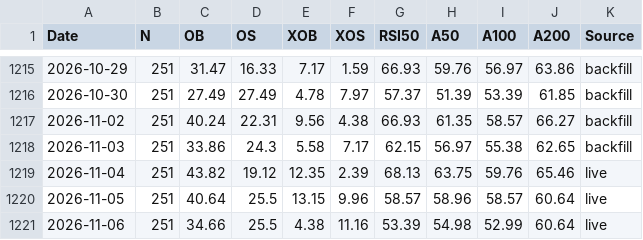
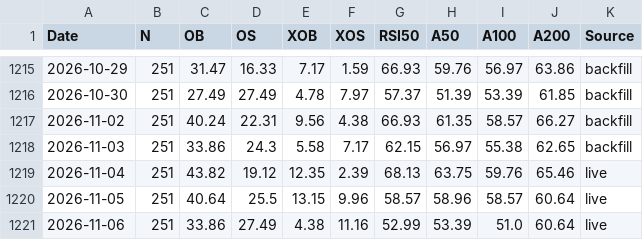
Before and after one commit to Markmark5/Database, a CSV file: data/breadth/ftse250_breadth.csv, drawn as a sheet; only a part is shown, gaps mark what is left out.

```diff
--- a/data/breadth/ftse250_breadth.csv
+++ b/data/breadth/ftse250_breadth.csv
@@ -1220,2 +1220,2 @@ Date,N,OB,OS,XOB,XOS,RSI50,A50,A100,A200,Source
 2026-11-05,251,40.64,25.5,13.15,9.96,58.57,58.96,58.57,60.64,live
-2026-11-06,251,34.66,25.5,4.38,11.16,53.39,54.98,52.99,60.64,live
+2026-11-06,251,33.86,27.49,4.38,11.16,52.99,53.39,51.0,60.64,live
```
Also changed, not shown: data/breadth/ftse250_index_spread.csv, data/breadth/ftse250_latest.csv, 6 other files.
